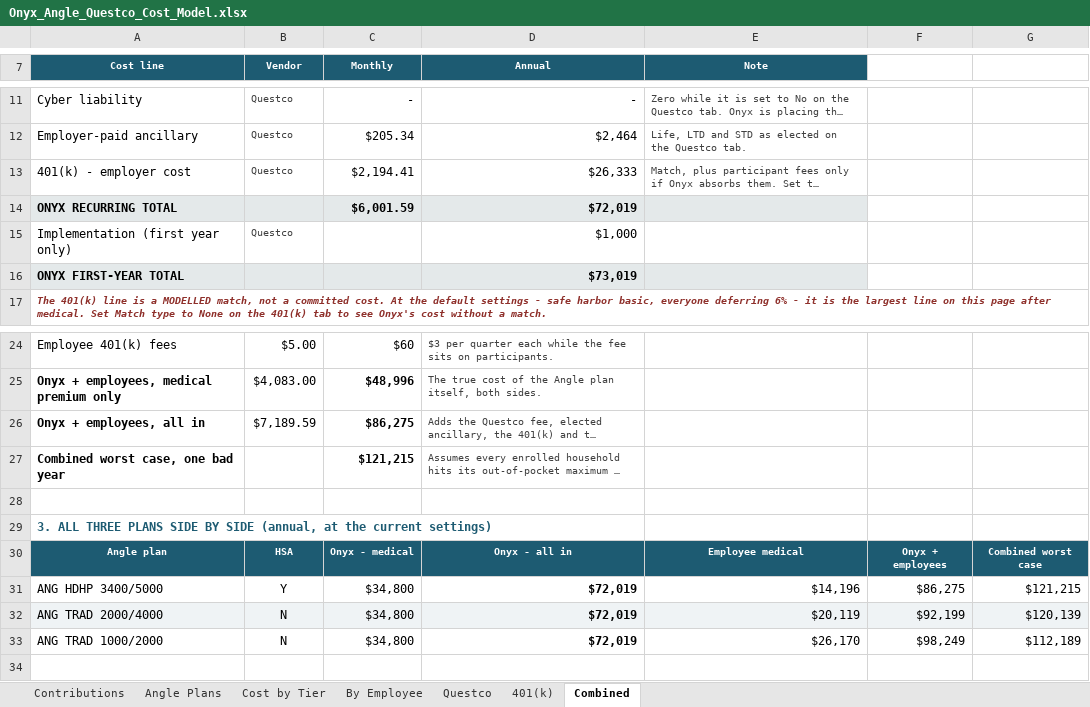
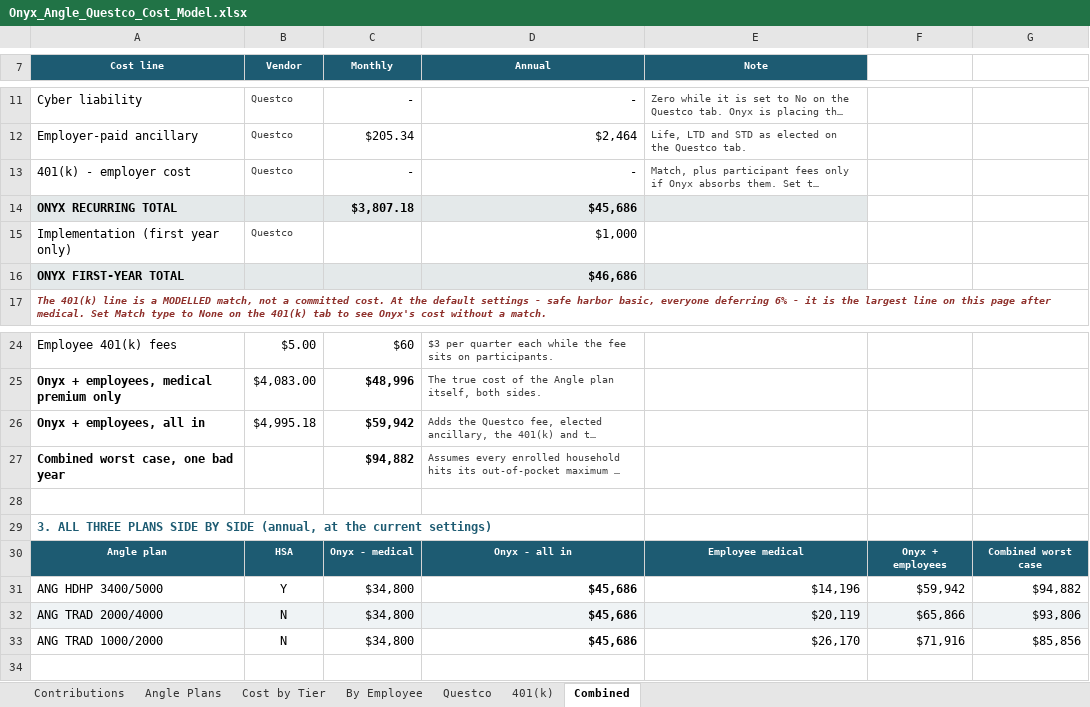
Before and after one commit to Onyxcfo/Health-Insurance-PEO, an Excel workbook: deliverables/Onyx_Angle_Questco_Cost_Model.xlsx, sheet Combined, drawn as a sheet; only a part is shown, gaps mark what is left out; long unchanged cells end in …; values as stored, in another font and other column widths than the file's, no borders; the diff names each change by its address in the sheet, - before the commit and + after, or states it on an @@ line.

```diff
--- a/deliverables/Onyx_Angle_Questco_Cost_Model.xlsx (sheet Combined)
+++ b/deliverables/Onyx_Angle_Questco_Cost_Model.xlsx (sheet Combined)
-C13 (Monthly): $2,194.41
+C13 (Monthly): -
-D13 (Annual): $26,333
+D13 (Annual): -
-C14 (Monthly): $6,001.59
+C14 (Monthly): $3,807.18
-D14 (Annual): $72,019
+D14 (Annual): $45,686
-D16 (Annual): $73,019
+D16 (Annual): $46,686
-B26 (Vendor): $7,189.59
+B26 (Vendor): $4,995.18
-C26 (Monthly): $86,275
+C26 (Monthly): $59,942
-C27 (Monthly): $121,215
+C27 (Monthly): $94,882
-D31:D33 (Annual): $72,019
+D31:D33 (Annual): $45,686
-F31: $86,275
+F31: $59,942
-G31: $121,215
+G31: $94,882
-F32: $92,199
+F32: $65,866
-G32: $120,139
+G32: $93,806
-F33: $98,249
+F33: $71,916
-G33: $112,189
+G33: $85,856
```
Also changed, not shown: sheet 401(k), sheet Questco, 1 other file.
